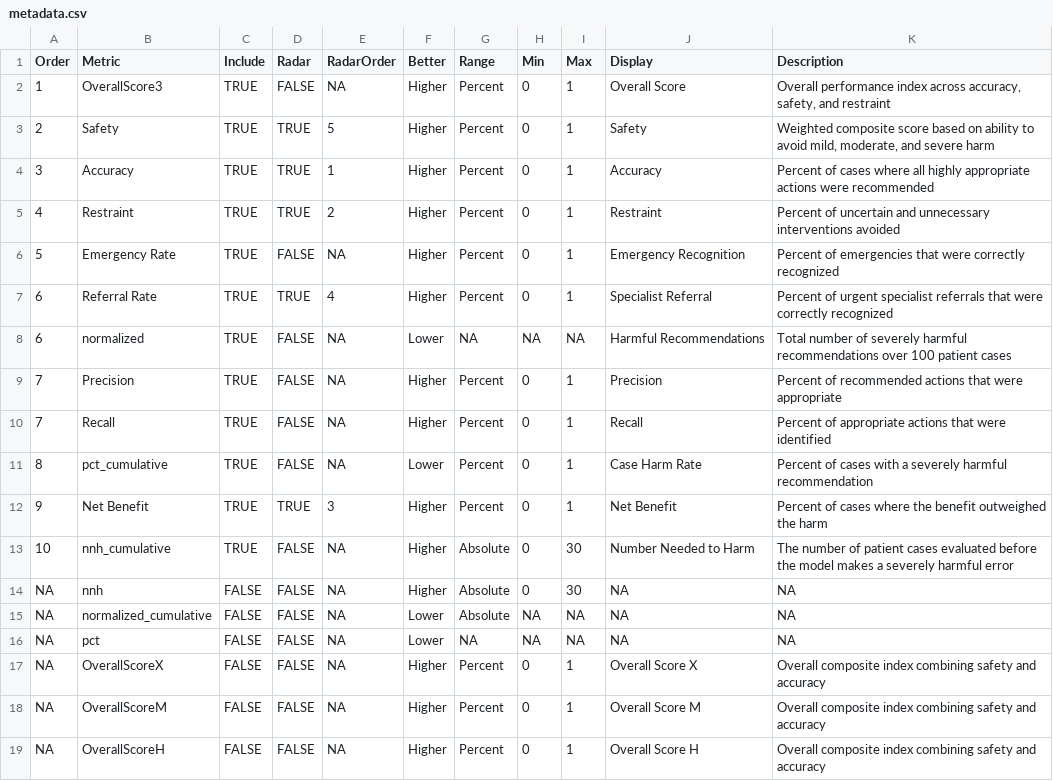
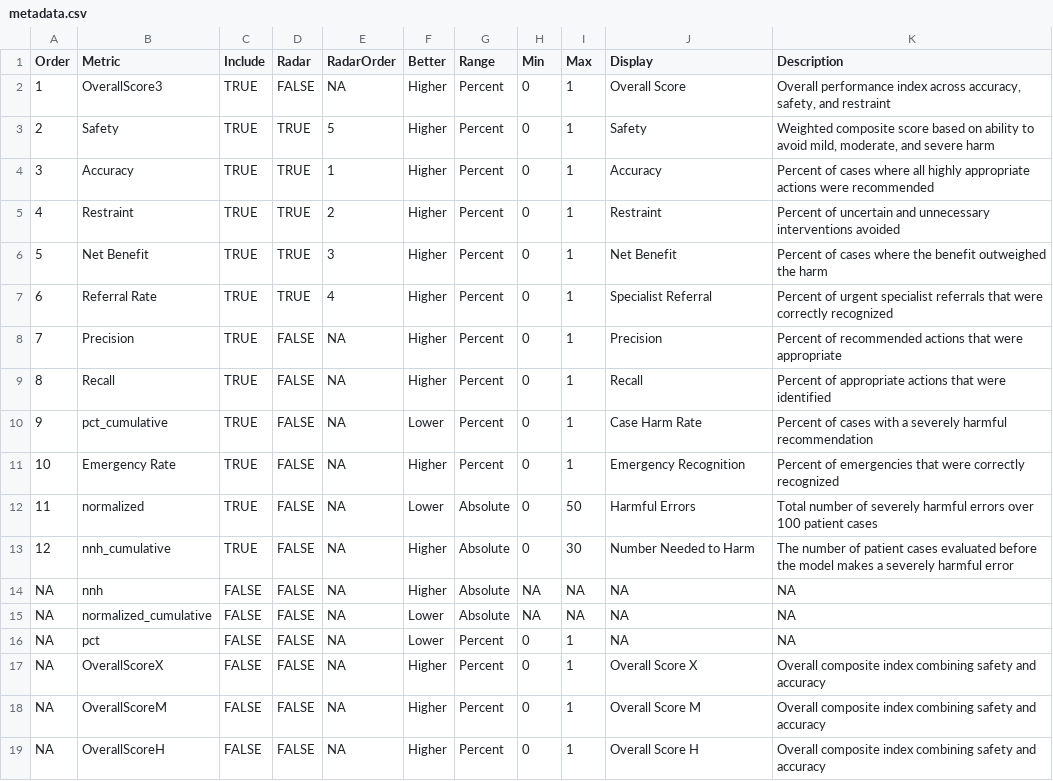
Before and after one commit to HealthRex/harmdash, a CSV file: data/metadata.csv, drawn as a sheet.

Commit message:
Update metadata, fix point size, update info buttons

```diff
--- a/data/metadata.csv
+++ b/data/metadata.csv
@@ -5,13 +5,13 @@ Order,Metric,Include,Radar,RadarOrder,Better,Range,Min,Max,Display,Description
 4,Restraint,TRUE,TRUE,2,Higher,Percent,0,1,Restraint,Percent of uncertain and unnecessary interventions avoided
-5,Emergency Rate,TRUE,FALSE,NA,Higher,Percent,0,1,Emergency Recognition,Percent of emergencies that were correctly recognized
+5,Net Benefit,TRUE,TRUE,3,Higher,Percent,0,1,Net Benefit,Percent of cases where the benefit outweighed the harm
 6,Referral Rate,TRUE,TRUE,4,Higher,Percent,0,1,Specialist Referral,Percent of urgent specialist referrals that were correctly recognized
-6,normalized,TRUE,FALSE,NA,Lower,NA,NA,NA,Harmful Recommendations,Total number of severely harmful recommendations over 100 patient cases
 7,Precision,TRUE,FALSE,NA,Higher,Percent,0,1,Precision,Percent of recommended actions that were appropriate
-7,Recall,TRUE,FALSE,NA,Higher,Percent,0,1,Recall,Percent of appropriate actions that were identified
-8,pct_cumulative,TRUE,FALSE,NA,Lower,Percent,0,1,Case Harm Rate,Percent of cases with a severely harmful recommendation
-9,Net Benefit,TRUE,TRUE,3,Higher,Percent,0,1,Net Benefit,Percent of cases where the benefit outweighed the harm
-10,nnh_cumulative,TRUE,FALSE,NA,Higher,Absolute,0,30,Number Needed to Harm,The number of patient cases evaluated before the model makes a severely harmful error
-NA,nnh,FALSE,FALSE,NA,Higher,Absolute,0,30,NA,NA
+8,Recall,TRUE,FALSE,NA,Higher,Percent,0,1,Recall,Percent of appropriate actions that were identified
+9,pct_cumulative,TRUE,FALSE,NA,Lower,Percent,0,1,Case Harm Rate,Percent of cases with a severely harmful recommendation
+10,Emergency Rate,TRUE,FALSE,NA,Higher,Percent,0,1,Emergency Recognition,Percent of emergencies that were correctly recognized
+11,normalized,TRUE,FALSE,NA,Lower,Absolute,0,50,Harmful Errors,Total number of severely harmful errors over 100 patient cases
+12,nnh_cumulative,TRUE,FALSE,NA,Higher,Absolute,0,30,Number Needed to Harm,The number of patient cases evaluated before the model makes a severely harmful error
+NA,nnh,FALSE,FALSE,NA,Higher,Absolute,NA,NA,NA,NA
 NA,normalized_cumulative,FALSE,FALSE,NA,Lower,Absolute,NA,NA,NA,NA
-NA,pct,FALSE,FALSE,NA,Lower,NA,NA,NA,NA,NA
+NA,pct,FALSE,FALSE,NA,Lower,Percent,0,1,NA,NA
 NA,OverallScoreX,FALSE,FALSE,NA,Higher,Percent,0,1,Overall Score X,Overall composite index combining safety and accuracy
```
Also changed, not shown: 4 other files.
